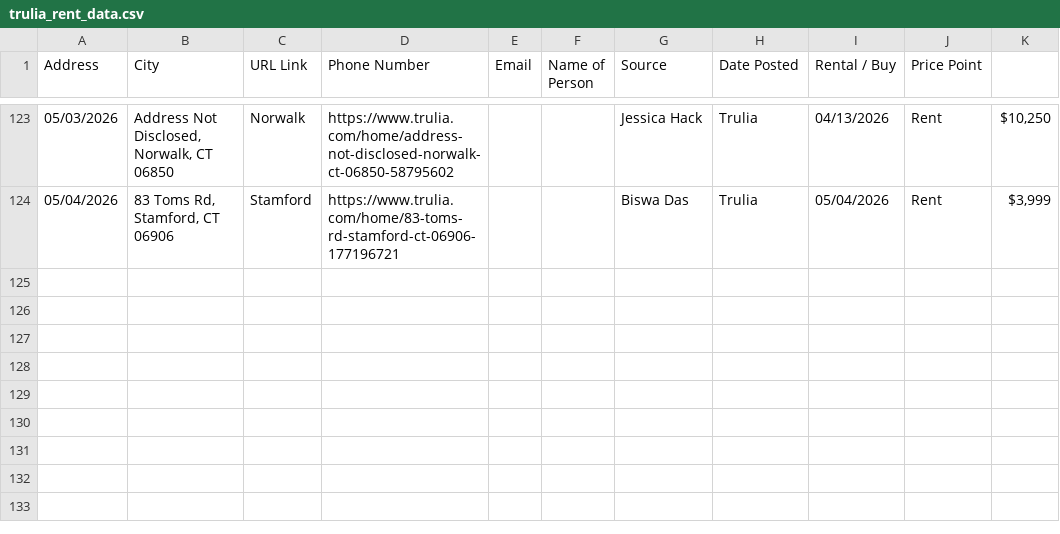
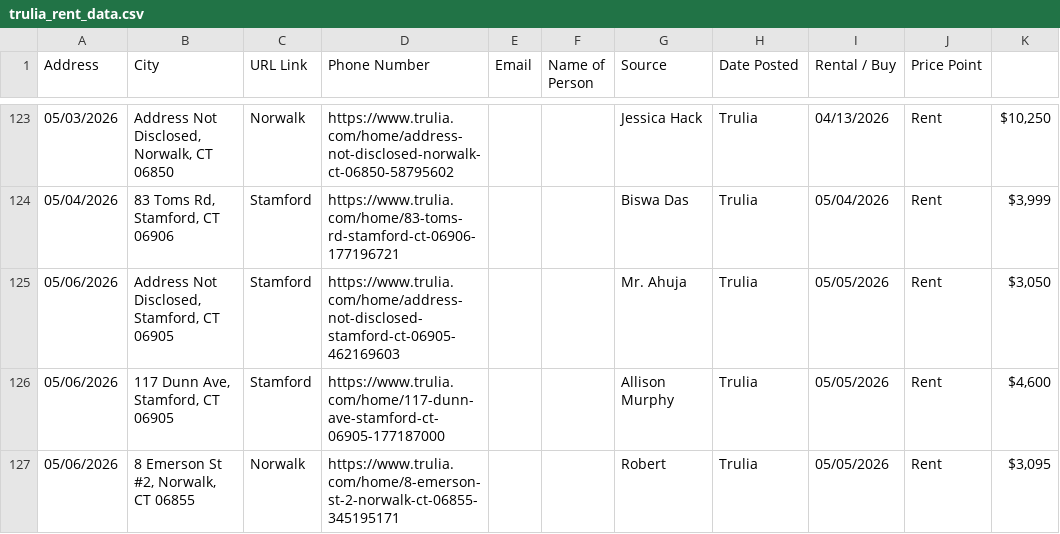
Before and after one commit to wistel-alexander/Blues-Point-Real-State, a CSV file: Trulia Rent/trulia_rent_data.csv, drawn as a sheet; only a part is shown, gaps mark what is left out; the diff names each change by its address in the sheet, - before the commit and + after, or states it on an @@ line.

```diff
--- a/Trulia Rent/trulia_rent_data.csv
+++ b/Trulia Rent/trulia_rent_data.csv
+row 125: 05/06/2026 | Address Not Disclosed, Stamford, CT 06905 | Stamford | https://www.trulia.com/home/address-not-disclosed-stamford-ct-06905-462169603 |  |  | Mr. Ahuja | Trulia | 05/05/2026 | Rent | $3,050
+row 126: 05/06/2026 | 117 Dunn Ave, Stamford, CT 06905 | Stamford | https://www.trulia.com/home/117-dunn-ave-stamford-ct-06905-177187000 |  |  | Allison Murphy | Trulia | 05/05/2026 | Rent | $4,600
+row 127: 05/06/2026 | 8 Emerson St #2, Norwalk, CT 06855 | Norwalk | https://www.trulia.com/home/8-emerson-st-2-norwalk-ct-06855-345195171 |  |  | Robert | Trulia | 05/05/2026 | Rent | $3,095
```
Also changed, not shown: Trulia Buy/visited_links_buy.csv, Trulia Rent/visited_links.csv.
